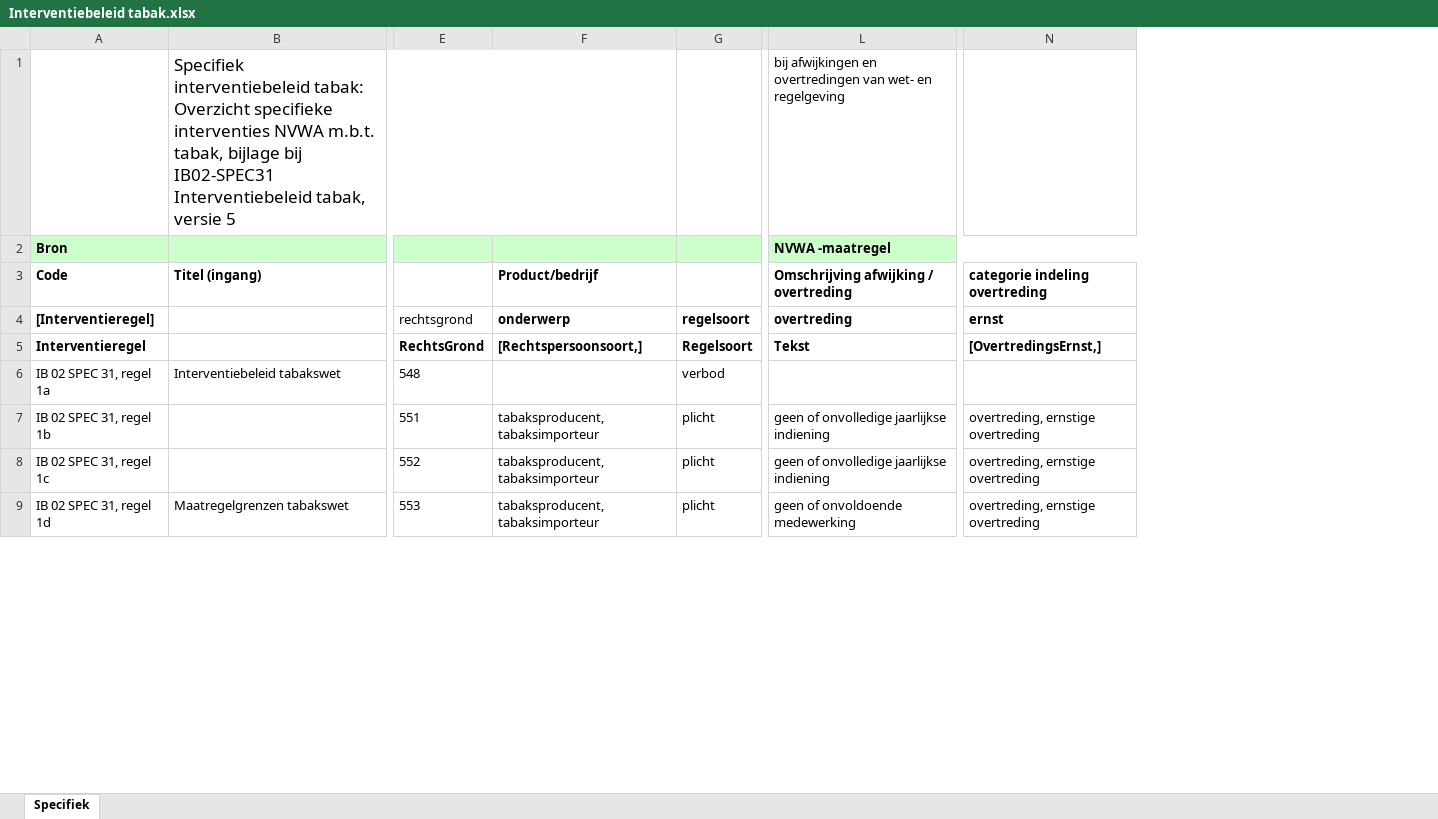
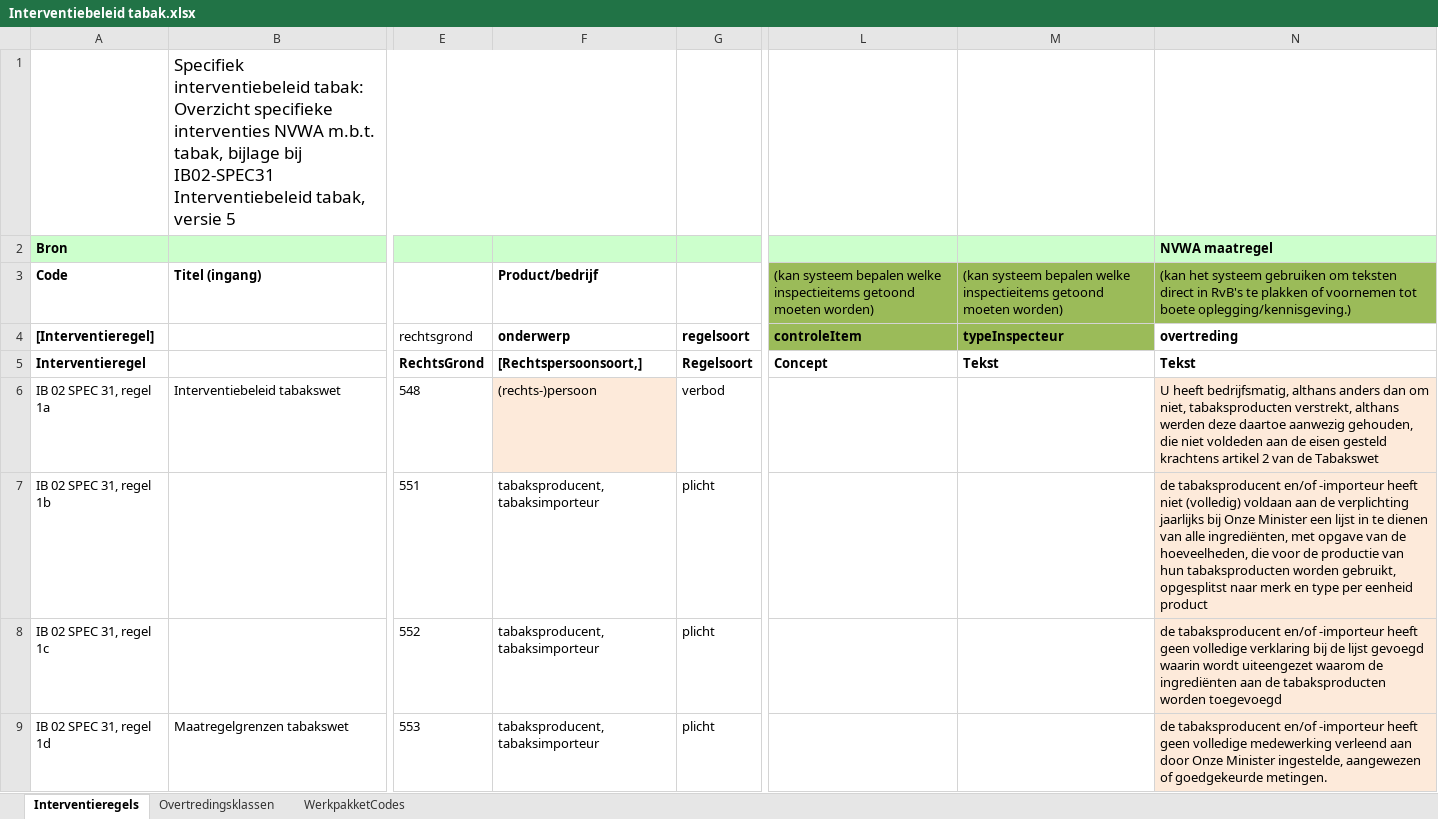
Before and after one commit to AmpersandTarski/ampersand-models, an Excel workbook: Blik/Interventiebeleid tabak.xlsx, sheet Interventieregels, drawn as a sheet; only a part is shown, gaps mark what is left out; values as stored, in another font and other column widths than the file's, no borders; charts and pictures not drawn; removed rows and columns are numbered as before the commit, all else as after; the diff covers the shown part only; the diff names each change by its address in the sheet, - before the commit and + after, or states it on an @@ line.

Commit message:
Measuring inconsistencies in Blik

```diff
--- a/Blik/Interventiebeleid tabak.xlsx (sheet Interventieregels)
+++ b/Blik/Interventiebeleid tabak.xlsx (sheet Interventieregels)
-sheet tab: Specifiek
+sheet tab: Interventieregels
+sheet tab: Overtredingsklassen
+sheet tab: WerkpakketCodes
-column L, rows 1-9: bij afwijkingen en overtredingen van wet- en regelgeving | NVWA -maatregel | Omschrijving afwijking / overtreding | overtreding | Tekst |  | geen of onvolledige jaarlijkse indiening | geen of onvolledige jaarlijkse indiening | geen of onvoldoende medewerking
+column L, rows 3-5: (kan systeem bepalen welke inspectieitems getoond moeten worden) | controleItem | Concept
+column M, rows 3-5: (kan systeem bepalen welke inspectieitems getoond moeten worden) | typeInspecteur | Tekst
+column N, rows 2-9: NVWA maatregel | (kan het systeem gebruiken om teksten direct in RvB's te plakken of voornemen tot boete oplegging/kennisgeving.) | overtreding | Tekst | U heeft bedrijfsmatig, althans anders dan om niet, tabaksproducten verstrekt, althans werden deze daartoe aanwezig gehouden, die niet voldeden aan de eisen gesteld krachtens artikel 2 van de Tabakswet | de tabaksproducent en/of -importeur heeft niet (volledig) voldaan aan de verplichting jaarlijks bij Onze Minister een lijst in te dienen van alle ingrediënten, met opgave van de hoeveelheden, die voor de productie van hun tabaksproducten worden gebruikt, opgesplitst naar merk en type per eenheid product | de tabaksproducent en/of -importeur heeft geen volledige verklaring bij de lijst gevoegd waarin wordt uiteengezet waarom de ingrediënten aan de tabaksproducten worden toegevoegd | de tabaksproducent en/of -importeur heeft geen volledige medewerking verleend aan door Onze Minister ingestelde, aangewezen of goedgekeurde metingen.
-column N, rows 3-9: categorie indeling overtreding | ernst | [OvertredingsErnst,] |  | overtreding, ernstige overtreding | overtreding, ernstige overtreding | overtreding, ernstige overtreding
-F6: (empty)
+F6: (rechts-)persoon
-F6 fill: none
+F6 fill: #FDEADA
```
Also changed, not shown: 4 added rows, 2 removed rows, 70 edited cells and cell formats elsewhere in this sheet, charts or pictures, Blik/Medewerkers.xlsx, Blik/ProductCodes.xlsx, 5 other files.
